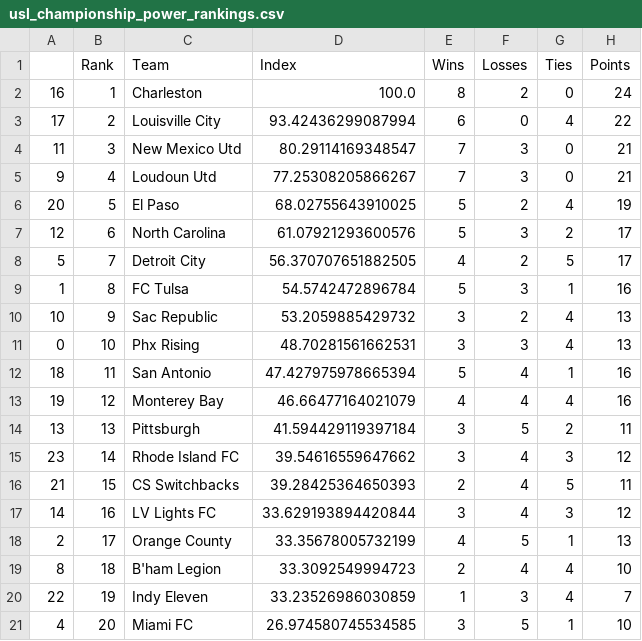
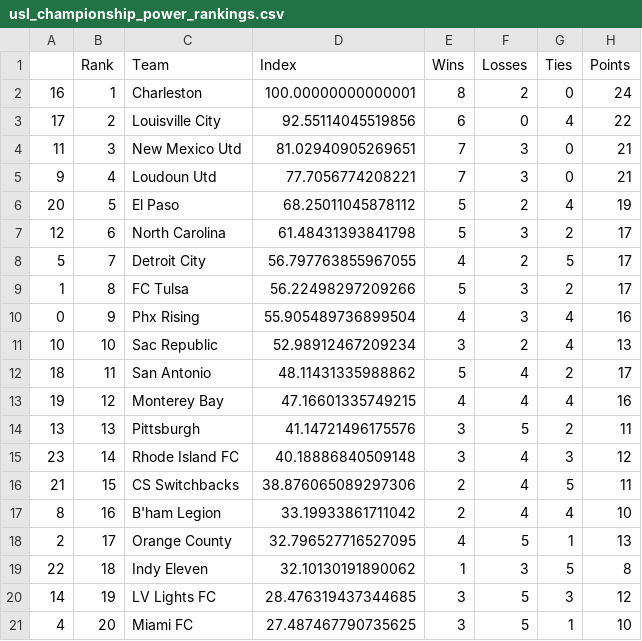
Before and after one commit to jmn5/powerRankCSVFiles, a CSV file: usl_championship_power_rankings.csv, drawn as a sheet; only a part is shown; the diff covers the shown part only.

```diff
--- a/usl_championship_power_rankings.csv
+++ b/usl_championship_power_rankings.csv
@@ -1,21 +1,21 @@
 ,Rank,Team,Index,Wins,Losses,Ties,Points
-16,1,Charleston,100.0,8,2,0,24
-17,2,Louisville City,93.42436299087994,6,0,4,22
-11,3,New Mexico Utd,80.29114169348547,7,3,0,21
-9,4,Loudoun Utd,77.25308205866267,7,3,0,21
-20,5,El Paso,68.02755643910025,5,2,4,19
-12,6,North Carolina,61.07921293600576,5,3,2,17
-5,7,Detroit City,56.370707651882505,4,2,5,17
-1,8,FC Tulsa,54.5742472896784,5,3,1,16
-10,9,Sac Republic,53.2059885429732,3,2,4,13
-0,10,Phx Rising,48.70281561662531,3,3,4,13
-18,11,San Antonio,47.427975978665394,5,4,1,16
-19,12,Monterey Bay,46.66477164021079,4,4,4,16
-13,13,Pittsburgh,41.594429119397184,3,5,2,11
-23,14,Rhode Island FC,39.54616559647662,3,4,3,12
-21,15,CS Switchbacks,39.28425364650393,2,4,5,11
-14,16,LV Lights FC,33.629193894420844,3,4,3,12
-2,17,Orange County,33.35678005732199,4,5,1,13
-8,18,B'ham Legion,33.3092549994723,2,4,4,10
-22,19,Indy Eleven,33.23526986030859,1,3,4,7
-4,20,Miami FC,26.974580745534585,3,5,1,10
+16,1,Charleston,100.00000000000001,8,2,0,24
+17,2,Louisville City,92.55114045519856,6,0,4,22
+11,3,New Mexico Utd,81.02940905269651,7,3,0,21
+9,4,Loudoun Utd,77.7056774208221,7,3,0,21
+20,5,El Paso,68.25011045878112,5,2,4,19
+12,6,North Carolina,61.48431393841798,5,3,2,17
+5,7,Detroit City,56.797763855967055,4,2,5,17
+1,8,FC Tulsa,56.22498297209266,5,3,2,17
+0,9,Phx Rising,55.905489736899504,4,3,4,16
+10,10,Sac Republic,52.98912467209234,3,2,4,13
+18,11,San Antonio,48.11431335988862,5,4,2,17
+19,12,Monterey Bay,47.16601335749215,4,4,4,16
+13,13,Pittsburgh,41.14721496175576,3,5,2,11
+23,14,Rhode Island FC,40.18886840509148,3,4,3,12
+21,15,CS Switchbacks,38.876065089297306,2,4,5,11
+8,16,B'ham Legion,33.19933861711042,2,4,4,10
+2,17,Orange County,32.796527716527095,4,5,1,13
+22,18,Indy Eleven,32.10130191890062,1,3,5,8
+14,19,LV Lights FC,28.476319437344685,3,5,3,12
+4,20,Miami FC,27.487467790735625,3,5,1,10
```
Also changed, not shown: 6 edited cells elsewhere in this file, FCS_power_rankings.csv, ncaabbmd1_power_rankings.csv, 17 other files.
